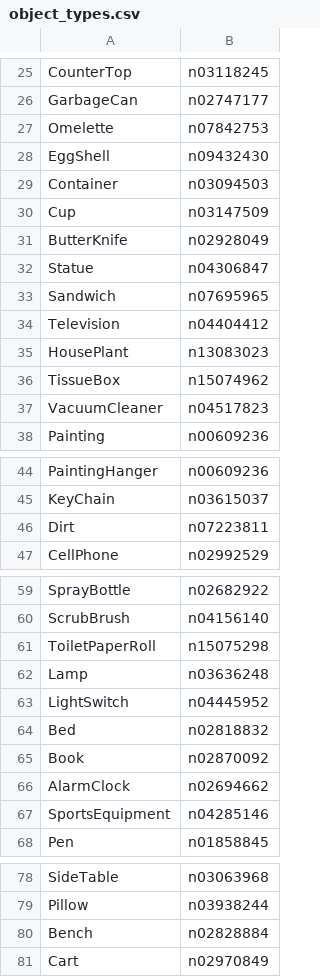
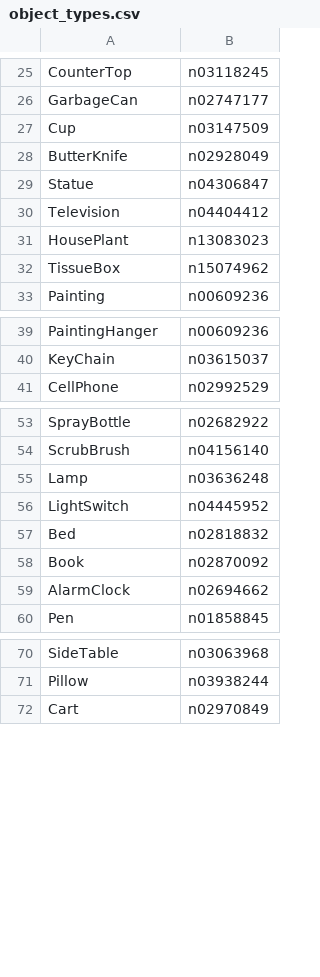
Before and after one commit to alters-mit/ai2thor_image_dataset, a CSV file: object_types.csv, drawn as a sheet; only a part is shown, gaps mark what is left out; the diff covers the shown part only.

Commit message:
Removed bad wnids

```diff
--- a/object_types.csv
+++ b/object_types.csv
@@ -26,5 +26,2 @@ CounterTop,n03118245
 GarbageCan,n02747177
-Omelette,n07842753
-EggShell,n09432430
-Container,n03094503
 Cup,n03147509
@@ -32,3 +29,2 @@ ButterKnife,n02928049
 Statue,n04306847
-Sandwich,n07695965
 Television,n04404412
@@ -36,3 +32,2 @@ HousePlant,n13083023
 TissueBox,n15074962
-VacuumCleaner,n04517823
 Painting,n00609236
@@ -45,3 +40,2 @@ PaintingHanger,n00609236
 KeyChain,n03615037
-Dirt,n07223811
 CellPhone,n02992529
@@ -60,3 +54,2 @@ SprayBottle,n02682922
 ScrubBrush,n04156140
-ToiletPaperRoll,n15075298
 Lamp,n03636248
@@ -66,3 +59,2 @@ Book,n02870092
 AlarmClock,n02694662
-SportsEquipment,n04285146
 Pen,n01858845
@@ -79,3 +71,2 @@ SideTable,n03063968
 Pillow,n03938244
-Bench,n02828884
 Cart,n02970849
```
Also changed, not shown: 1 removed row elsewhere in this file.
